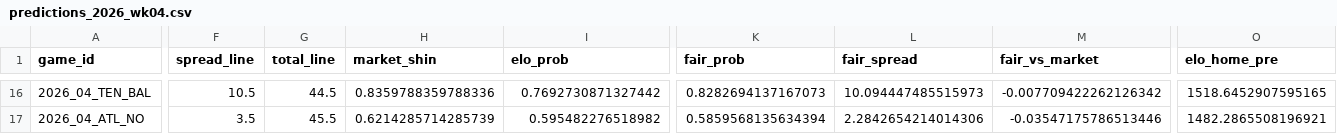
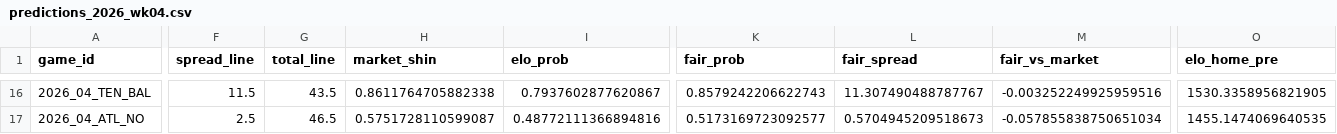
Before and after one commit to 123gilbertc/Anthropic-number-one, a CSV file: nfl-polymarket-edge/reports/predictions_2026_wk04.csv, drawn as a sheet; only a part is shown, gaps mark what is left out; the diff covers the shown part only; the diff names each change by its address in the sheet, - before the commit and + after, or states it on an @@ line.

```diff
--- a/nfl-polymarket-edge/reports/predictions_2026_wk04.csv
+++ b/nfl-polymarket-edge/reports/predictions_2026_wk04.csv
-F16 (spread_line): 10.5
+F16 (spread_line): 11.5
-G16 (total_line): 44.5
+G16 (total_line): 43.5
-H16 (market_shin): 0.8359788359788336
+H16 (market_shin): 0.8611764705882338
-I16 (elo_prob): 0.7692730871327442
+I16 (elo_prob): 0.7937602877620867
-K16 (fair_prob): 0.8282694137167073
+K16 (fair_prob): 0.8579242206622743
-L16 (fair_spread): 10.094447485515973
+L16 (fair_spread): 11.307490488787767
-M16 (fair_vs_market): -0.007709422262126342
+M16 (fair_vs_market): -0.003252249925959516
-O16 (elo_home_pre): 1518.6452907595165
+O16 (elo_home_pre): 1530.3358956821905
-F17 (spread_line): 3.5
+F17 (spread_line): 2.5
-G17 (total_line): 45.5
+G17 (total_line): 46.5
-H17 (market_shin): 0.6214285714285739
+H17 (market_shin): 0.5751728110599087
-I17 (elo_prob): 0.595482276518982
+I17 (elo_prob): 0.48772111366894816
-K17 (fair_prob): 0.5859568135634394
+K17 (fair_prob): 0.5173169723092577
-L17 (fair_spread): 2.2842654214014306
+L17 (fair_spread): 0.5704945209518673
-M17 (fair_vs_market): -0.03547175786513446
+M17 (fair_vs_market): -0.057855838750651034
-O17 (elo_home_pre): 1482.2865508196921
+O17 (elo_home_pre): 1455.1474069640535
```
Also changed, not shown: 115 edited cells elsewhere in this file, nfl-polymarket-edge/reports/futures_2026.csv, nfl-polymarket-edge/reports/predictions_2026_wk03.csv, 9 other files.
